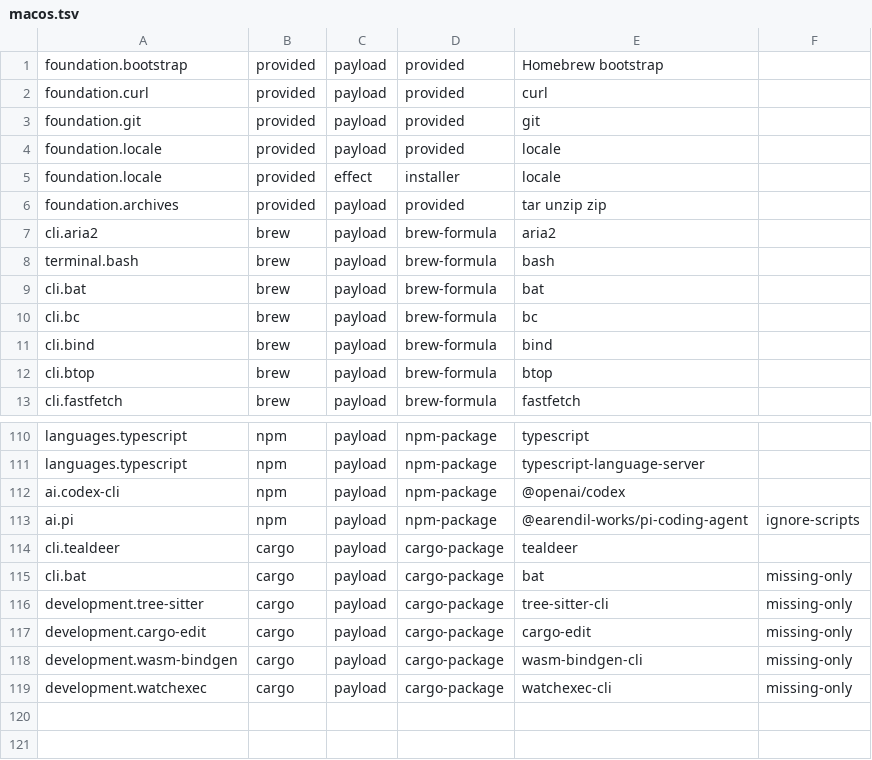
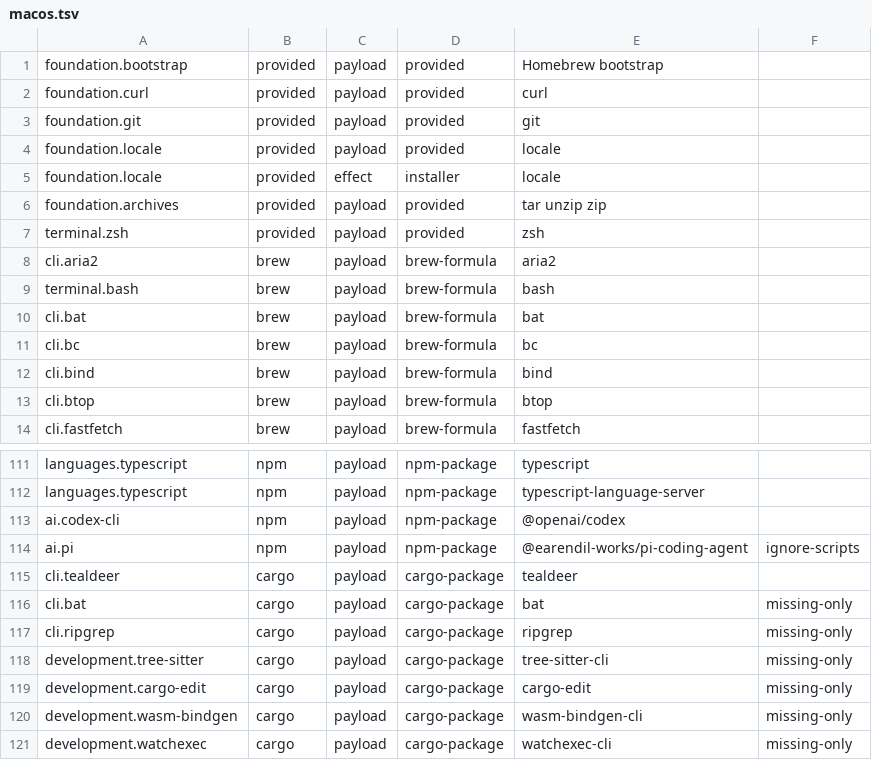
Before and after one commit to petalas/dotfiles, a TSV file: catalog/platforms/macos.tsv, drawn as a sheet; only a part is shown, gaps mark what is left out; the diff names each change by its address in the sheet, - before the commit and + after, or states it on an @@ line.

Commit message:
fix(catalog): restore macOS zsh and ripgrep

```diff
--- a/catalog/platforms/macos.tsv
+++ b/catalog/platforms/macos.tsv
+row 7: terminal.zsh | provided | payload | provided | zsh
+row 117: cli.ripgrep | cargo | payload | cargo-package | ripgrep | missing-only
```
Also changed, not shown: 2 other files.
